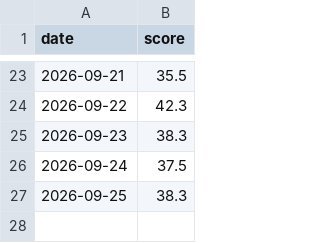
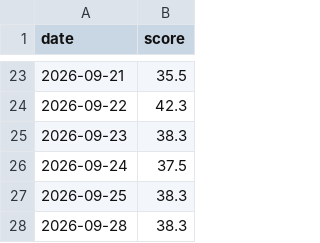
Before and after one commit to anone99/market_sentiment, a CSV file: history/scores.csv, drawn as a sheet; only a part is shown, gaps mark what is left out.

```diff
--- a/history/scores.csv
+++ b/history/scores.csv
@@ -27 +27,2 @@ date,score
 2026-09-25,38.3
+2026-09-28,38.3
```
Also changed, not shown: 4 other files.
